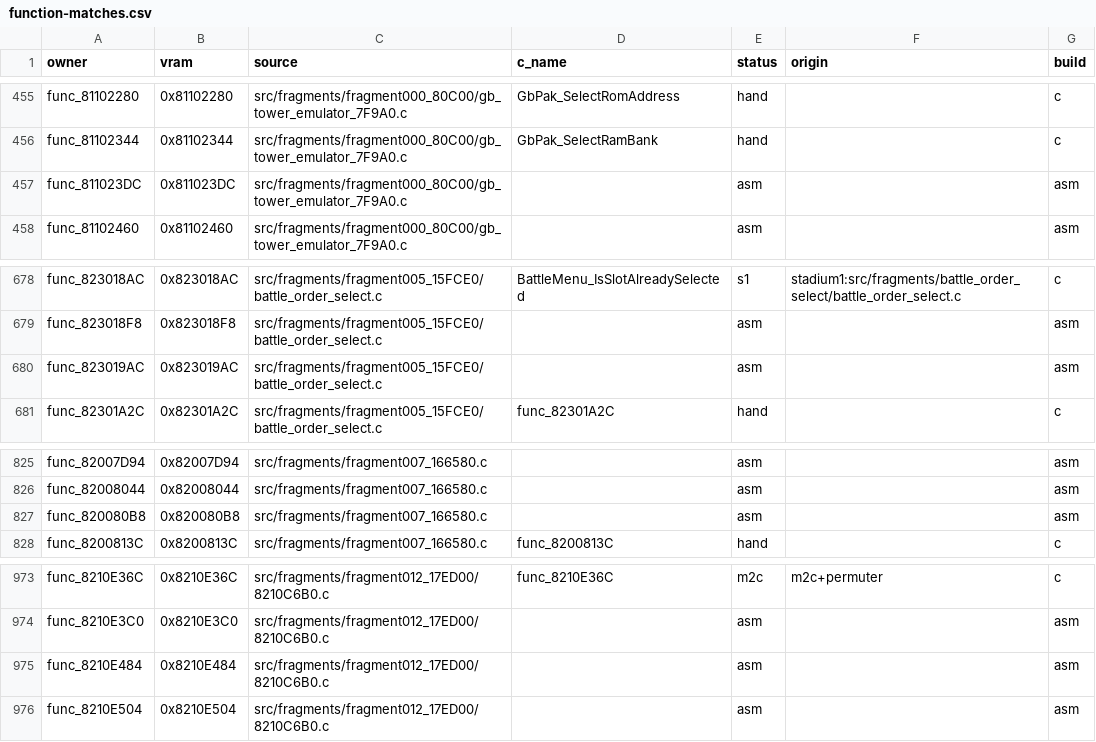
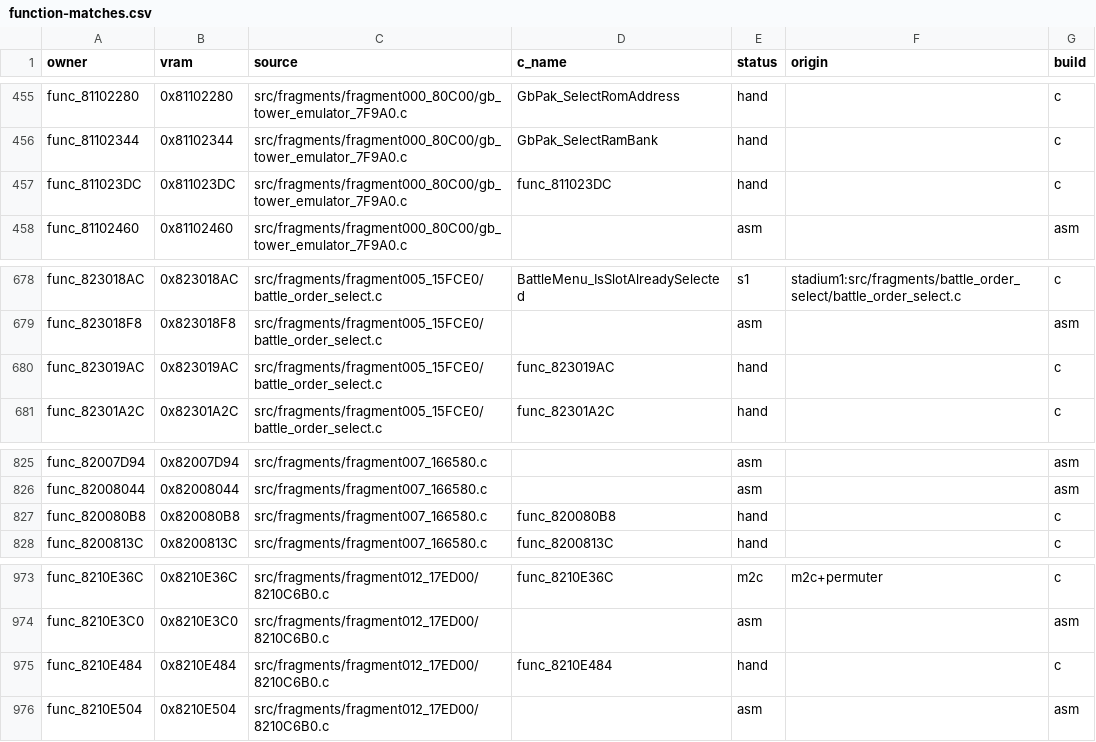
Before and after one commit to clearmoon247/pokestadium0, a CSV file: docs/function-matches.csv, drawn as a sheet; only a part is shown, gaps mark what is left out.

```diff
--- a/docs/function-matches.csv
+++ b/docs/function-matches.csv
@@ -456,3 +456,3 @@ func_81102280,0x81102280,src/fragments/fragment000_80C00/gb_tower_emulator_7F9A0
 func_81102344,0x81102344,src/fragments/fragment000_80C00/gb_tower_emulator_7F9A0.c,GbPak_SelectRamBank,hand,,c
-func_811023DC,0x811023DC,src/fragments/fragment000_80C00/gb_tower_emulator_7F9A0.c,,asm,,asm
+func_811023DC,0x811023DC,src/fragments/fragment000_80C00/gb_tower_emulator_7F9A0.c,func_811023DC,hand,,c
 func_81102460,0x81102460,src/fragments/fragment000_80C00/gb_tower_emulator_7F9A0.c,,asm,,asm
@@ -679,3 +679,3 @@ func_823018AC,0x823018AC,src/fragments/fragment005_15FCE0/battle_order_select.c,
 func_823018F8,0x823018F8,src/fragments/fragment005_15FCE0/battle_order_select.c,,asm,,asm
-func_823019AC,0x823019AC,src/fragments/fragment005_15FCE0/battle_order_select.c,,asm,,asm
+func_823019AC,0x823019AC,src/fragments/fragment005_15FCE0/battle_order_select.c,func_823019AC,hand,,c
 func_82301A2C,0x82301A2C,src/fragments/fragment005_15FCE0/battle_order_select.c,func_82301A2C,hand,,c
@@ -826,3 +826,3 @@ func_82007D94,0x82007D94,src/fragments/fragment007_166580.c,,asm,,asm
 func_82008044,0x82008044,src/fragments/fragment007_166580.c,,asm,,asm
-func_820080B8,0x820080B8,src/fragments/fragment007_166580.c,,asm,,asm
+func_820080B8,0x820080B8,src/fragments/fragment007_166580.c,func_820080B8,hand,,c
 func_8200813C,0x8200813C,src/fragments/fragment007_166580.c,func_8200813C,hand,,c
@@ -974,3 +974,3 @@ func_8210E36C,0x8210E36C,src/fragments/fragment012_17ED00/8210C6B0.c,func_8210E3
 func_8210E3C0,0x8210E3C0,src/fragments/fragment012_17ED00/8210C6B0.c,,asm,,asm
-func_8210E484,0x8210E484,src/fragments/fragment012_17ED00/8210C6B0.c,,asm,,asm
+func_8210E484,0x8210E484,src/fragments/fragment012_17ED00/8210C6B0.c,func_8210E484,hand,,c
 func_8210E504,0x8210E504,src/fragments/fragment012_17ED00/8210C6B0.c,,asm,,asm
```
Also changed, not shown: 6 other files.
